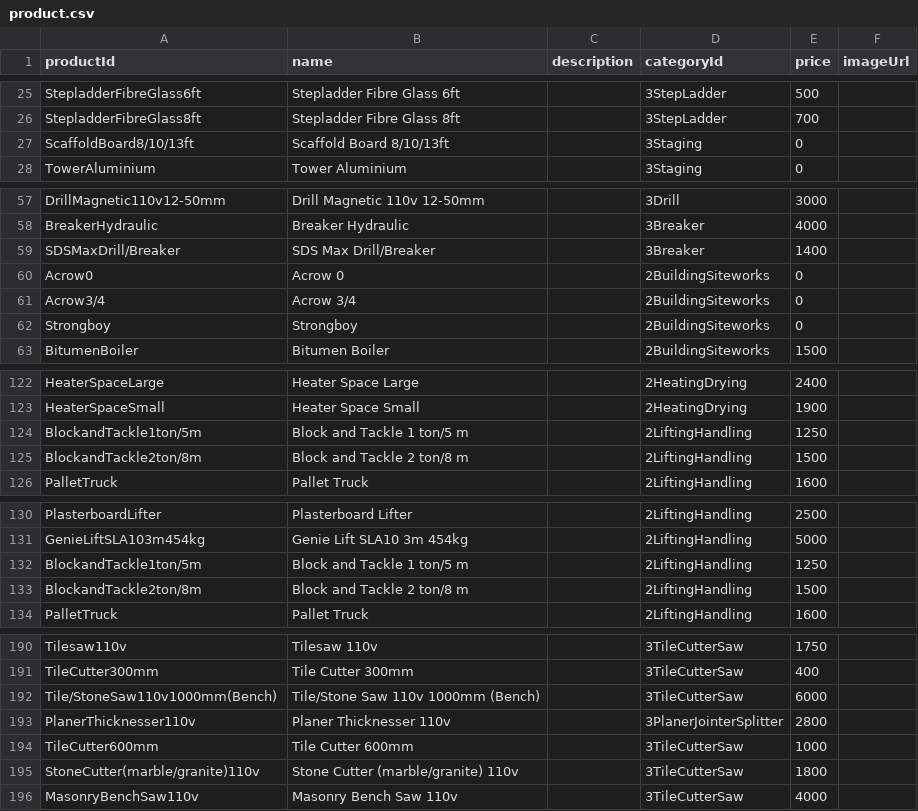
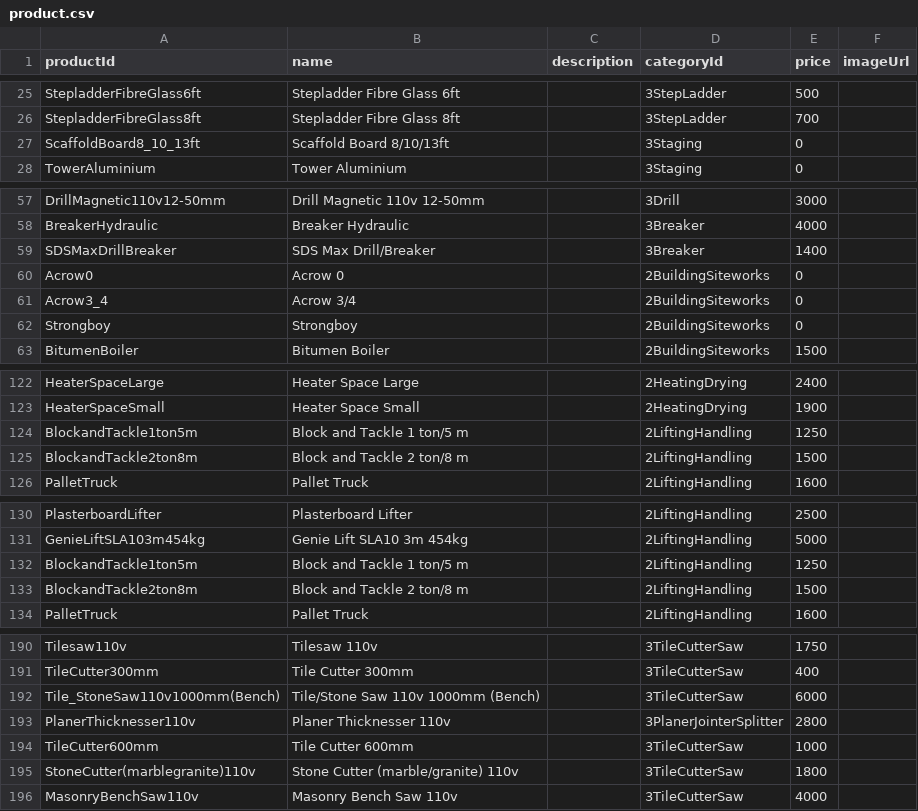
Before and after one commit to GmeduoyeClaymore/viewserver, a CSV file: viewserver-shotgun/src/main/resources/data/product.csv, drawn as a sheet; only a part is shown, gaps mark what is left out; the diff covers the shown part only.

Commit message:
Load data from csv into firestore Load data from firestore into VS tables

```diff
--- a/viewserver-shotgun/src/main/resources/data/product.csv
+++ b/viewserver-shotgun/src/main/resources/data/product.csv
@@ -26,3 +26,3 @@ StepladderFibreGlass6ft,Stepladder Fibre Glass 6ft,,3StepLadder,500,
 StepladderFibreGlass8ft,Stepladder Fibre Glass 8ft,,3StepLadder,700,
-ScaffoldBoard8/10/13ft,Scaffold Board 8/10/13ft,,3Staging,0,
+ScaffoldBoard8_10_13ft,Scaffold Board 8/10/13ft,,3Staging,0,
 TowerAluminium,Tower Aluminium,,3Staging,0,
@@ -58,5 +58,5 @@ DrillMagnetic110v12-50mm,Drill Magnetic 110v 12-50mm,,3Drill,3000,
 BreakerHydraulic,Breaker Hydraulic,,3Breaker,4000,
-SDSMaxDrill/Breaker,SDS Max Drill/Breaker,,3Breaker,1400,
+SDSMaxDrillBreaker,SDS Max Drill/Breaker,,3Breaker,1400,
 Acrow0,Acrow 0,,2BuildingSiteworks,0,
-Acrow3/4,Acrow 3/4,,2BuildingSiteworks,0,
+Acrow3_4,Acrow 3/4,,2BuildingSiteworks,0,
 Strongboy,Strongboy,,2BuildingSiteworks,0,
@@ -123,4 +123,4 @@ HeaterSpaceLarge,Heater Space Large,,2HeatingDrying,2400,
 HeaterSpaceSmall,Heater Space Small,,2HeatingDrying,1900,
-BlockandTackle1ton/5m,Block and Tackle 1 ton/5 m,,2LiftingHandling,1250,
-BlockandTackle2ton/8m,Block and Tackle 2 ton/8 m,,2LiftingHandling,1500,
+BlockandTackle1ton5m,Block and Tackle 1 ton/5 m,,2LiftingHandling,1250,
+BlockandTackle2ton8m,Block and Tackle 2 ton/8 m,,2LiftingHandling,1500,
 PalletTruck,Pallet Truck,,2LiftingHandling,1600,
@@ -131,4 +131,4 @@ PlasterboardLifter,Plasterboard Lifter,,2LiftingHandling,2500,
 GenieLiftSLA103m454kg,Genie Lift SLA10 3m 454kg,,2LiftingHandling,5000,
-BlockandTackle1ton/5m,Block and Tackle 1 ton/5 m,,2LiftingHandling,1250,
-BlockandTackle2ton/8m,Block and Tackle 2 ton/8 m,,2LiftingHandling,1500,
+BlockandTackle1ton5m,Block and Tackle 1 ton/5 m,,2LiftingHandling,1250,
+BlockandTackle2ton8m,Block and Tackle 2 ton/8 m,,2LiftingHandling,1500,
 PalletTruck,Pallet Truck,,2LiftingHandling,1600,
@@ -191,6 +191,6 @@ Tilesaw110v,Tilesaw 110v,,3TileCutterSaw,1750,
 TileCutter300mm,Tile Cutter 300mm,,3TileCutterSaw,400,
-Tile/StoneSaw110v1000mm(Bench),Tile/Stone Saw 110v 1000mm (Bench),,3TileCutterSaw,6000,
+Tile_StoneSaw110v1000mm(Bench),Tile/Stone Saw 110v 1000mm (Bench),,3TileCutterSaw,6000,
 PlanerThicknesser110v,Planer Thicknesser 110v,,3PlanerJointerSplitter,2800,
 TileCutter600mm,Tile Cutter 600mm,,3TileCutterSaw,1000,
-StoneCutter(marble/granite)110v,Stone Cutter (marble/granite) 110v,,3TileCutterSaw,1800,
+StoneCutter(marblegranite)110v,Stone Cutter (marble/granite) 110v,,3TileCutterSaw,1800,
 MasonryBenchSaw110v,Masonry Bench Saw 110v,,3TileCutterSaw,4000,
```
Also changed, not shown: 2 edited cells elsewhere in this file, 37 other files.
